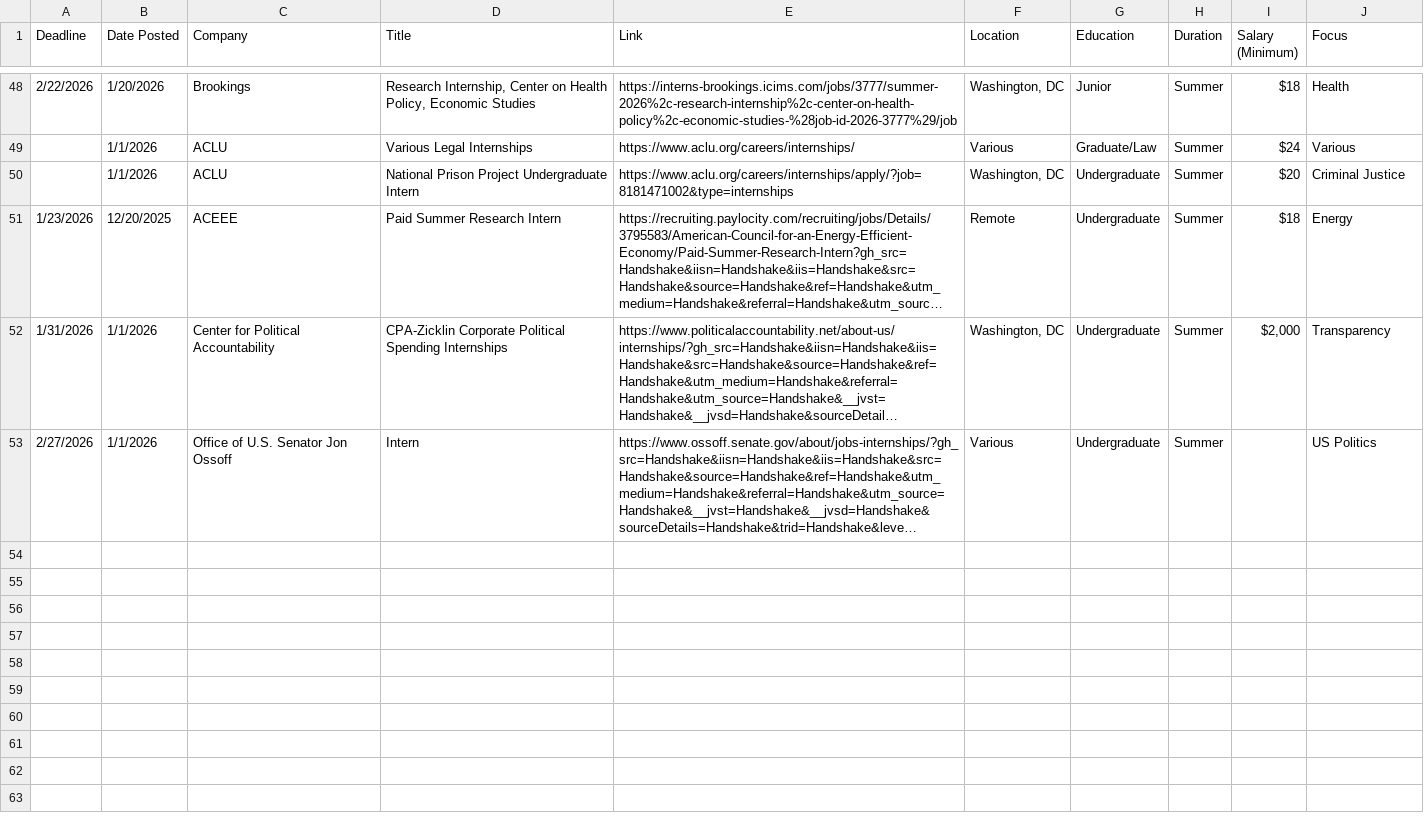
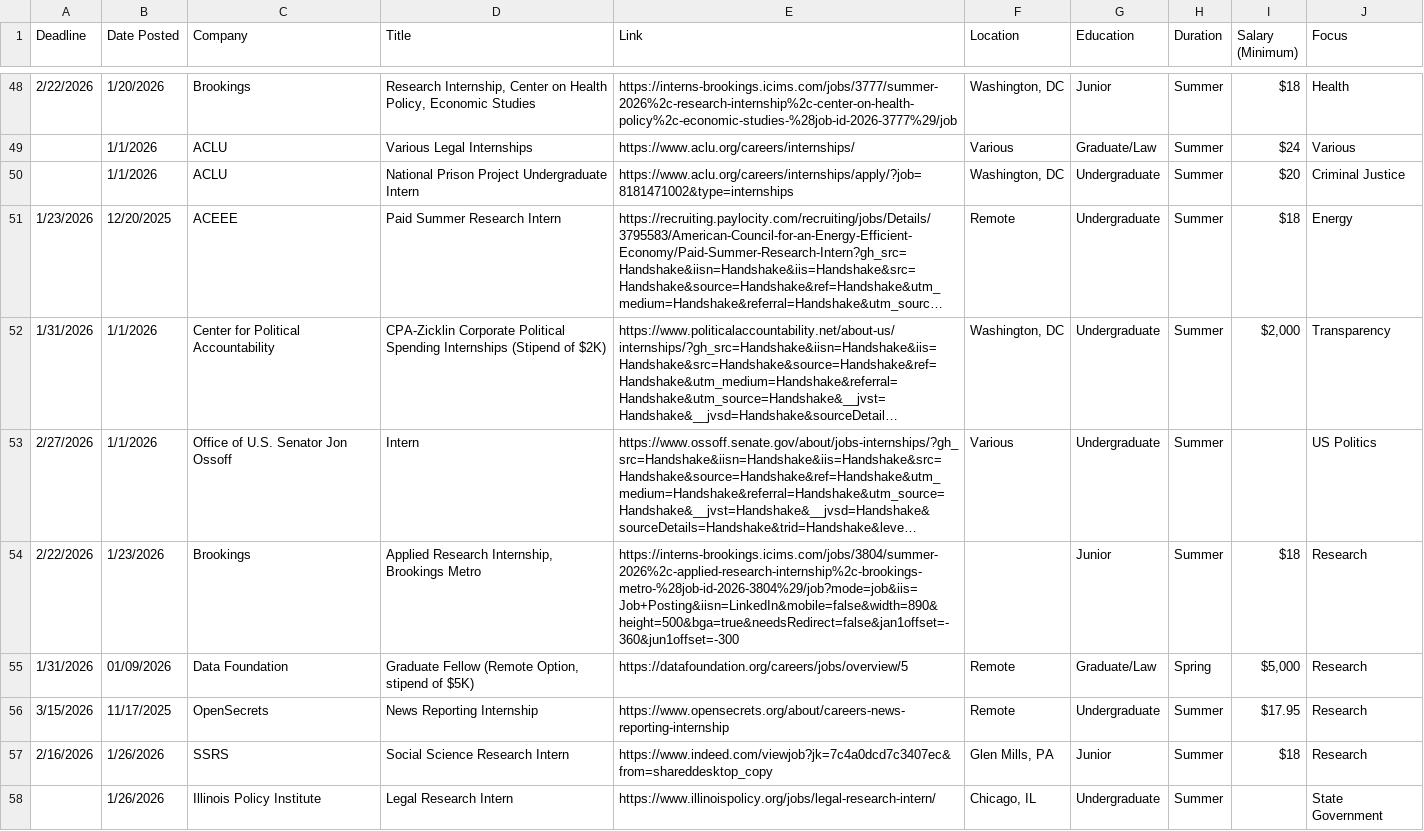
Before and after one commit to biancaschutz/greatergoodinternships, a CSV file: jobs.csv, drawn as a sheet; only a part is shown, gaps mark what is left out; long unchanged cells end in …; the diff covers the shown part only; the diff names each change by its address in the sheet, - before the commit and + after, or states it on an @@ line.

Commit message:
new listings

```diff
--- a/jobs.csv
+++ b/jobs.csv
-D52 (Title): …Spending Internships
+D52 (Title): …Spending Internships (Stipend of $2K)
+row 54: 2/22/2026 | 1/23/2026 | Brookings | Applied Research Internship, Brookings Metro | https://interns-brookings.icims.com/jobs/3804/summer-2026%2c-applied-research-internship%2c-brookings-metro-%28job-id-2026-3804%29/job?mode=job&iis=Job+Posting&iisn=LinkedIn&mobile=false&width=890&height=500&bga=true&needsRedirect=false&jan1offset=-360&jun1offset=-300 |  | Junior | Summer | $18 | Research
+row 55: 1/31/2026 | 01/09/2026 | Data Foundation | Graduate Fellow (Remote Option, stipend of $5K) | https://datafoundation.org/careers/jobs/overview/5 | Remote | Graduate/Law | Spring | $5,000 | Research
+row 56: 3/15/2026 | 11/17/2025 | OpenSecrets | News Reporting Internship | https://www.opensecrets.org/about/careers-news-reporting-internship | Remote | Undergraduate | Summer | $17.95 | Research
+row 57: 2/16/2026 | 1/26/2026 | SSRS | Social Science Research Intern | https://www.indeed.com/viewjob?jk=7c4a0dcd7c3407ec&from=shareddesktop_copy | Glen Mills, PA | Junior | Summer | $18 | Research
+row 58:  | 1/26/2026 | Illinois Policy Institute | Legal Research Intern | https://www.illinoispolicy.org/jobs/legal-research-intern/ | Chicago, IL | Undergraduate | Summer |  | State Government
```
Also changed, not shown: 6 added rows and 2 edited cells elsewhere in this file.
